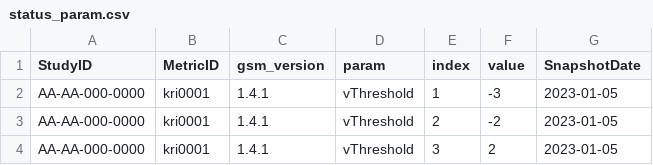
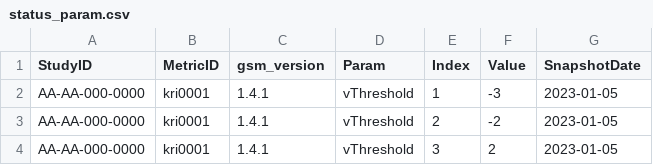
Before and after one commit to Gilead-BioStats/gsm.viz, a CSV file: examples/data/status_param.csv, drawn as a sheet; only a part is shown.

```diff
--- a/examples/data/status_param.csv
+++ b/examples/data/status_param.csv
@@ -1,2 +1,2 @@
-"StudyID","MetricID","gsm_version","param","index","value","SnapshotDate"
+"StudyID","MetricID","gsm_version","Param","Index","Value","SnapshotDate"
 "AA-AA-000-0000","kri0001","1.4.1","vThreshold","1","-3",2023-01-05
```
Also changed, not shown: examples/data/meta_param.csv, examples/data/meta_workflow.csv, 27 other files.
